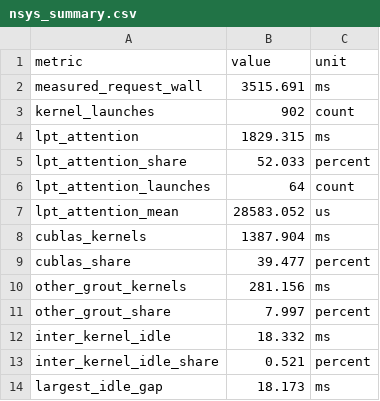
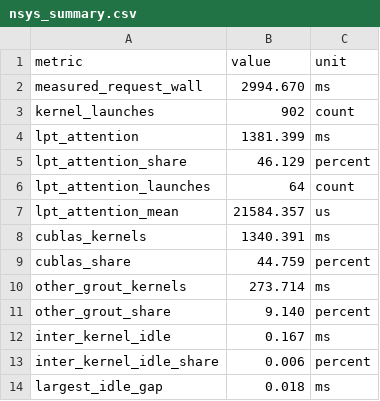
Before and after one commit to elibol/grout, a CSV file: benchmarks/results/b200_long_prefill_attribution_20260819/nsys_summary.csv, drawn as a sheet.

Commit message:
Correct B200 attribution to canonical LPT group

```diff
--- a/benchmarks/results/b200_long_prefill_attribution_20260819/nsys_summary.csv
+++ b/benchmarks/results/b200_long_prefill_attribution_20260819/nsys_summary.csv
@@ -1,14 +1,14 @@
 metric,value,unit
-measured_request_wall,3515.691,ms
+measured_request_wall,2994.670,ms
 kernel_launches,902,count
-lpt_attention,1829.315,ms
-lpt_attention_share,52.033,percent
+lpt_attention,1381.399,ms
+lpt_attention_share,46.129,percent
 lpt_attention_launches,64,count
-lpt_attention_mean,28583.052,us
-cublas_kernels,1387.904,ms
-cublas_share,39.477,percent
-other_grout_kernels,281.156,ms
-other_grout_share,7.997,percent
-inter_kernel_idle,18.332,ms
-inter_kernel_idle_share,0.521,percent
-largest_idle_gap,18.173,ms
+lpt_attention_mean,21584.357,us
+cublas_kernels,1340.391,ms
+cublas_share,44.759,percent
+other_grout_kernels,273.714,ms
+other_grout_share,9.140,percent
+inter_kernel_idle,0.167,ms
+inter_kernel_idle_share,0.006,percent
+largest_idle_gap,0.018,ms
```
Also changed, not shown: benchmarks/results/b200_long_prefill_attribution_20260819/op_profiles.csv, 4 other files.
